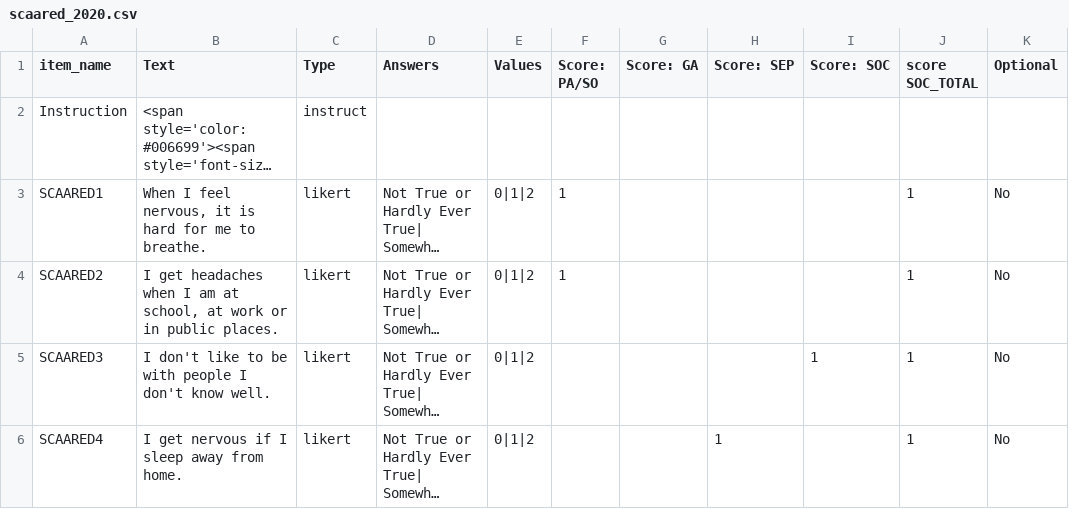
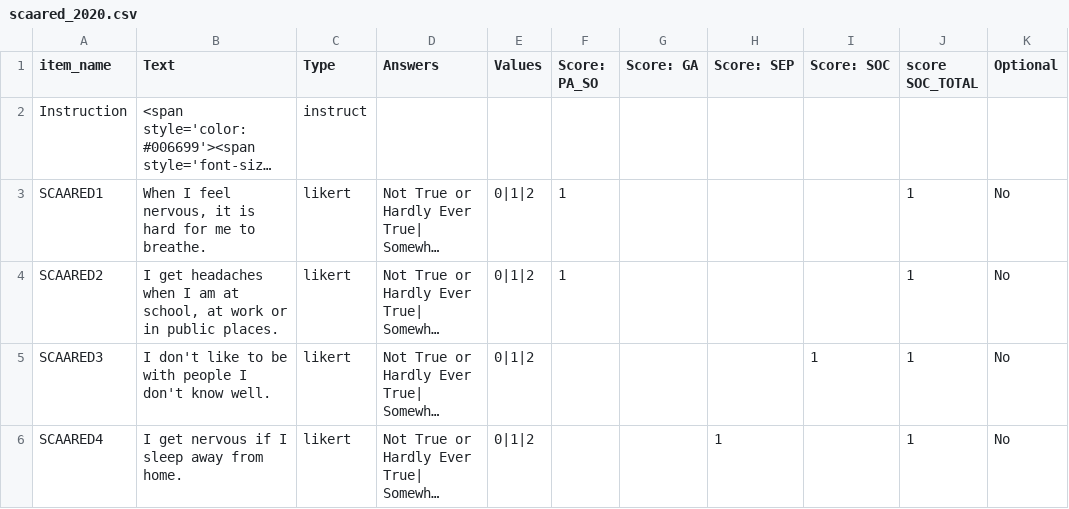
Before and after one commit to haffey-studies/bsc-2020, a CSV file: web/User/Surveys/scaared_2020.csv, drawn as a sheet; only a part is shown; long unchanged cells end in …; the diff names each change by its address in the sheet, - before the commit and + after, or states it on an @@ line.

```diff
--- a/web/User/Surveys/scaared_2020.csv
+++ b/web/User/Surveys/scaared_2020.csv
-F1: Score: PA/SO
+F1: Score: PA_SO
```
Also changed, not shown: web/User/Surveys/tas.csv, 4 other files.
